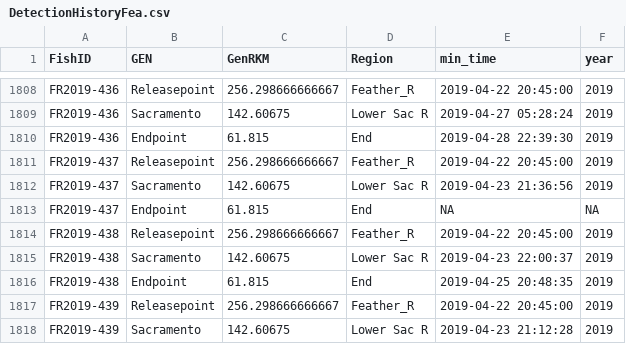
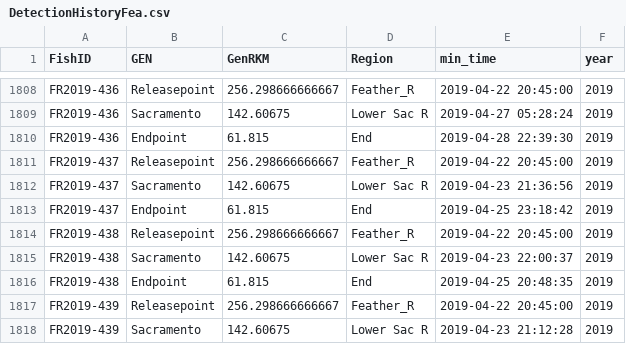
Before and after one commit to SRJPE/survival-travel-time, a CSV file: data/DetectionHistoryFea.csv, drawn as a sheet; only a part is shown, gaps mark what is left out.

```diff
--- a/data/DetectionHistoryFea.csv
+++ b/data/DetectionHistoryFea.csv
@@ -1812,3 +1812,3 @@
 "FR2019-437","Sacramento",142.60675,"Lower Sac R",2019-04-23 21:36:56,2019
-"FR2019-437","Endpoint",61.815,"End",NA,NA
+"FR2019-437","Endpoint",61.815,"End",2019-04-25 23:18:42,2019
 "FR2019-438","Releasepoint",256.298666666667,"Feather_R",2019-04-22 20:45:00,2019
```
Also changed, not shown: data/DetectionHistoryBut.csv, 9 other files.
